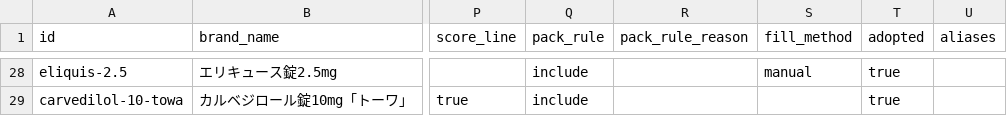
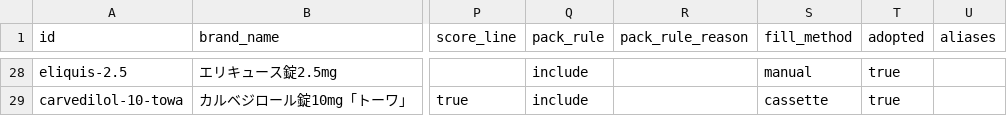
Before and after one commit to aki-pharm/ippouka-audit-assist, a CSV file: data/master.csv, drawn as a sheet; only a part is shown, gaps mark what is left out; the diff covers the shown part only; the diff names each change by its address in the sheet, - before the commit and + after, or states it on an @@ line.

```diff
--- a/data/master.csv
+++ b/data/master.csv
-S29 (fill_method): (empty)
+S29 (fill_method): cassette
```
Also changed, not shown: 20 edited cells elsewhere in this file, 6 other files.
